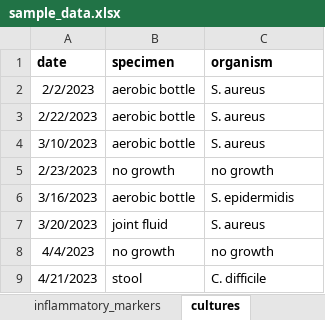
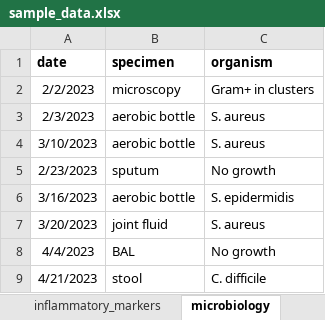
Before and after one commit to azulzorzoli/Patient_markers_app, an Excel workbook: sample_data.xlsx, sheet microbiology, drawn as a sheet; values as stored, in another font and other column widths than the file's, no borders; the diff names each change by its address in the sheet, - before the commit and + after, or states it on an @@ line.

Commit message:
Add files via upload

```diff
--- a/sample_data.xlsx (sheet microbiology)
+++ b/sample_data.xlsx (sheet microbiology)
-sheet tab: cultures
+sheet tab: microbiology
-B2 (specimen): aerobic bottle
+B2 (specimen): microscopy
-C2 (organism): S. aureus
+C2 (organism): Gram+ in clusters
-A3 (date): 2/22/2023
+A3 (date): 2/3/2023
-B5 (specimen): no growth
+B5 (specimen): sputum
-C5 (organism): no growth
+C5 (organism): No growth
-B8 (specimen): no growth
+B8 (specimen): BAL
-C8 (organism): no growth
+C8 (organism): No growth
```
Also changed, not shown: other sheet tabs.
